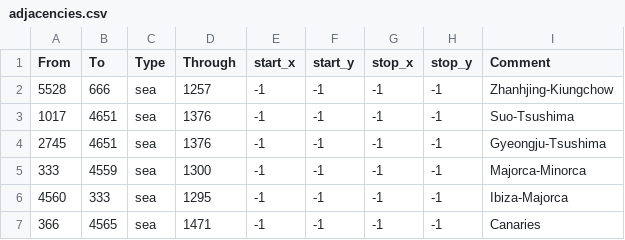
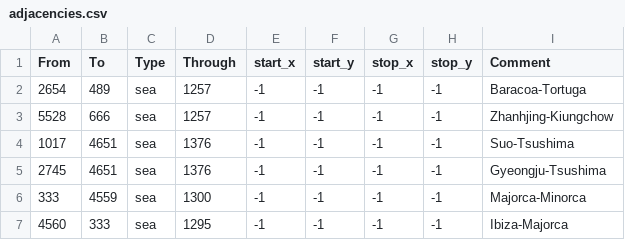
Before and after one commit to BulwiakAcademy/Aapmonger, a CSV file: map/adjacencies.csv, drawn as a sheet; only a part is shown; the shorter side is filled out with more unchanged rows; the diff names each change by its address in the sheet, - before the commit and + after, or states it on an @@ line.

Commit message:
Cuba-Haiti strait added

```diff
--- a/map/adjacencies.csv
+++ b/map/adjacencies.csv
+row 2: 2654 | 489 | sea | 1257 | -1 | -1 | -1 | -1 | Baracoa-Tortuga
```
